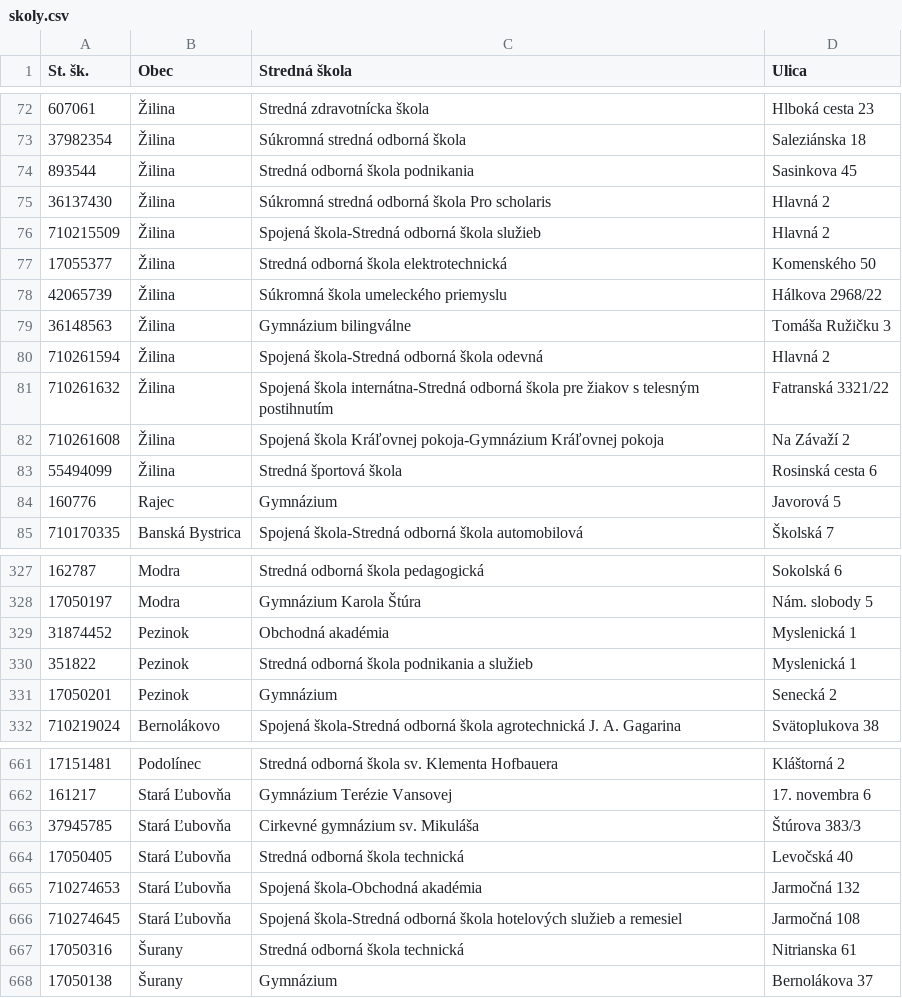
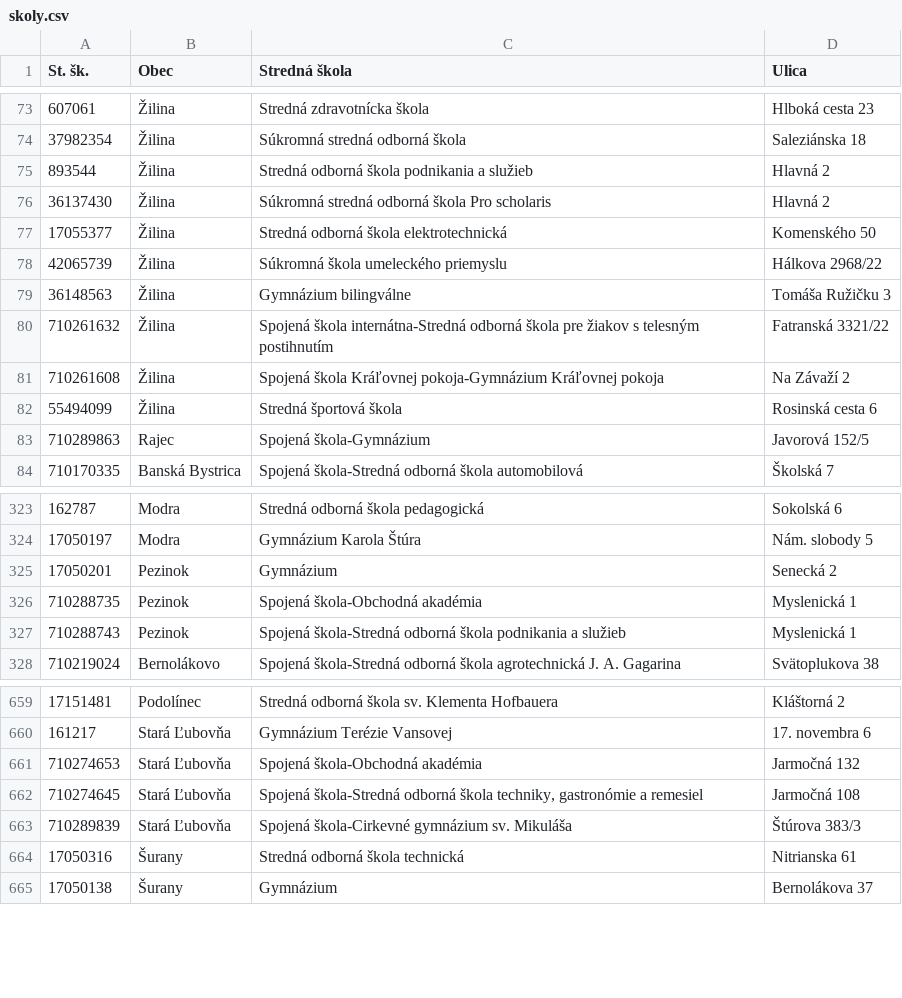
Before and after one commit to fmfi-svt/eprihlaska, a CSV file: eprihlaska/data/skoly.csv, drawn as a sheet; only a part is shown, gaps mark what is left out; the diff covers the shown part only.

```diff
--- a/eprihlaska/data/skoly.csv
+++ b/eprihlaska/data/skoly.csv
@@ -73,5 +74,4 @@ St. šk.,Obec,Stredná škola,Ulica
 37982354,Žilina,Súkromná stredná odborná škola,Saleziánska 18
-893544,Žilina,Stredná odborná škola podnikania,Sasinkova 45
+893544,Žilina,Stredná odborná škola podnikania a služieb,Hlavná 2
 36137430,Žilina,Súkromná stredná odborná škola Pro scholaris,Hlavná 2
-710215509,Žilina,Spojená škola-Stredná odborná škola služieb,Hlavná 2
 17055377,Žilina,Stredná odborná škola elektrotechnická,Komenského 50
@@ -79,3 +79,2 @@ St. šk.,Obec,Stredná škola,Ulica
 36148563,Žilina,Gymnázium bilingválne,Tomáša Ružičku 3
-710261594,Žilina,Spojená škola-Stredná odborná škola odevná,Hlavná 2
 710261632,Žilina,Spojená škola internátna-Stredná odborná škola pre žiakov s telesným postihnutím,Fatranská 3321/22
@@ -83,3 +82,3 @@ St. šk.,Obec,Stredná škola,Ulica
 55494099,Žilina,Stredná športová škola,Rosinská cesta 6
-160776,Rajec,Gymnázium,Javorová 5
+710289863,Rajec,Spojená škola-Gymnázium,Javorová 152/5
 710170335,Banská Bystrica,Spojená škola-Stredná odborná škola automobilová,Školská 7
@@ -328,5 +324,5 @@ St. šk.,Obec,Stredná škola,Ulica
 17050197,Modra,Gymnázium Karola Štúra,Nám. slobody 5
-31874452,Pezinok,Obchodná akadémia,Myslenická 1
-351822,Pezinok,Stredná odborná škola podnikania a služieb,Myslenická 1
 17050201,Pezinok,Gymnázium,Senecká 2
+710288735,Pezinok,Spojená škola-Obchodná akadémia,Myslenická 1
+710288743,Pezinok,Spojená škola-Stredná odborná škola podnikania a služieb,Myslenická 1
 710219024,Bernolákovo,Spojená škola-Stredná odborná škola agrotechnická J. A. Gagarina,Svätoplukova 38
@@ -662,6 +660,5 @@ St. šk.,Obec,Stredná škola,Ulica
 161217,Stará Ľubovňa,Gymnázium Terézie Vansovej,17. novembra 6
-37945785,Stará Ľubovňa,Cirkevné gymnázium sv. Mikuláša,Štúrova 383/3
-17050405,Stará Ľubovňa,Stredná odborná škola technická,Levočská 40
 710274653,Stará Ľubovňa,Spojená škola-Obchodná akadémia,Jarmočná 132
-710274645,Stará Ľubovňa,Spojená škola-Stredná odborná škola hotelových služieb a remesiel,Jarmočná 108
+710274645,Stará Ľubovňa,"Spojená škola-Stredná odborná škola techniky, gastronómie a remesiel",Jarmočná 108
+710289839,Stará Ľubovňa,Spojená škola-Cirkevné gymnázium sv. Mikuláša,Štúrova 383/3
 17050316,Šurany,Stredná odborná škola technická,Nitrianska 61
```
Also changed, not shown: 10 added rows, 10 removed rows and 13 edited cells elsewhere in this file, eprihlaska/data/odbory.csv, eprihlaska/data/ss-odbor-map.csv, 1 other file.
